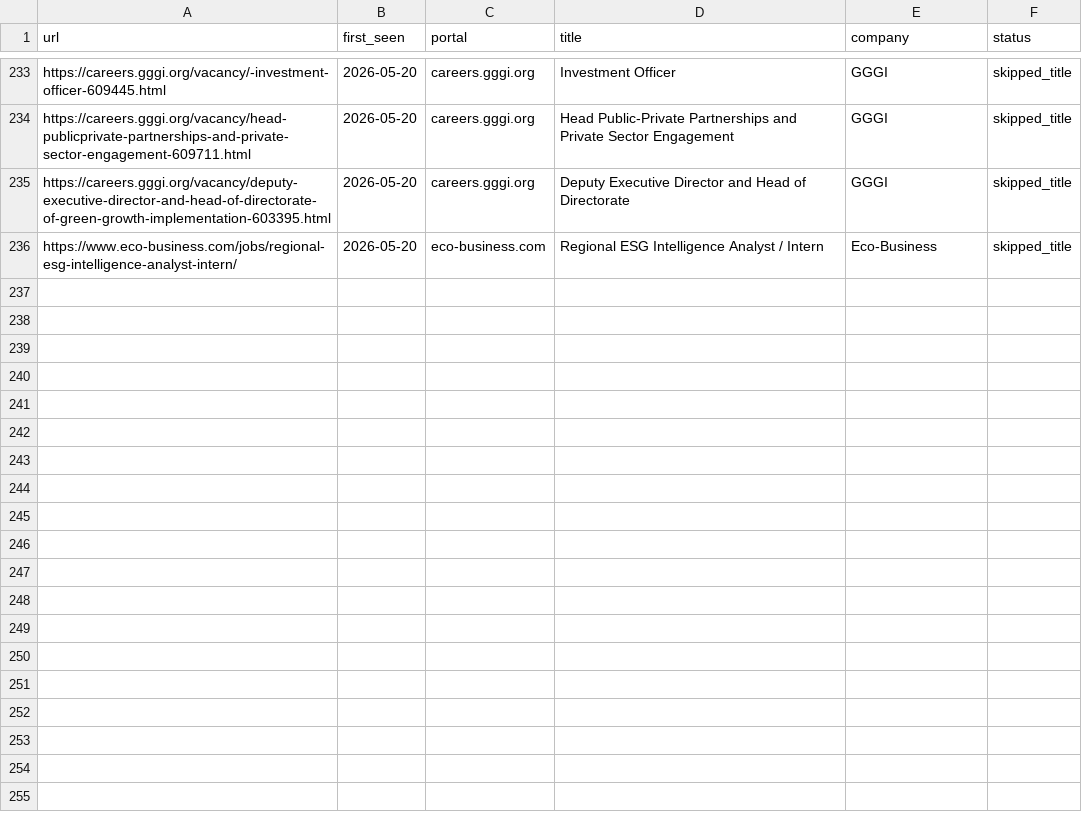
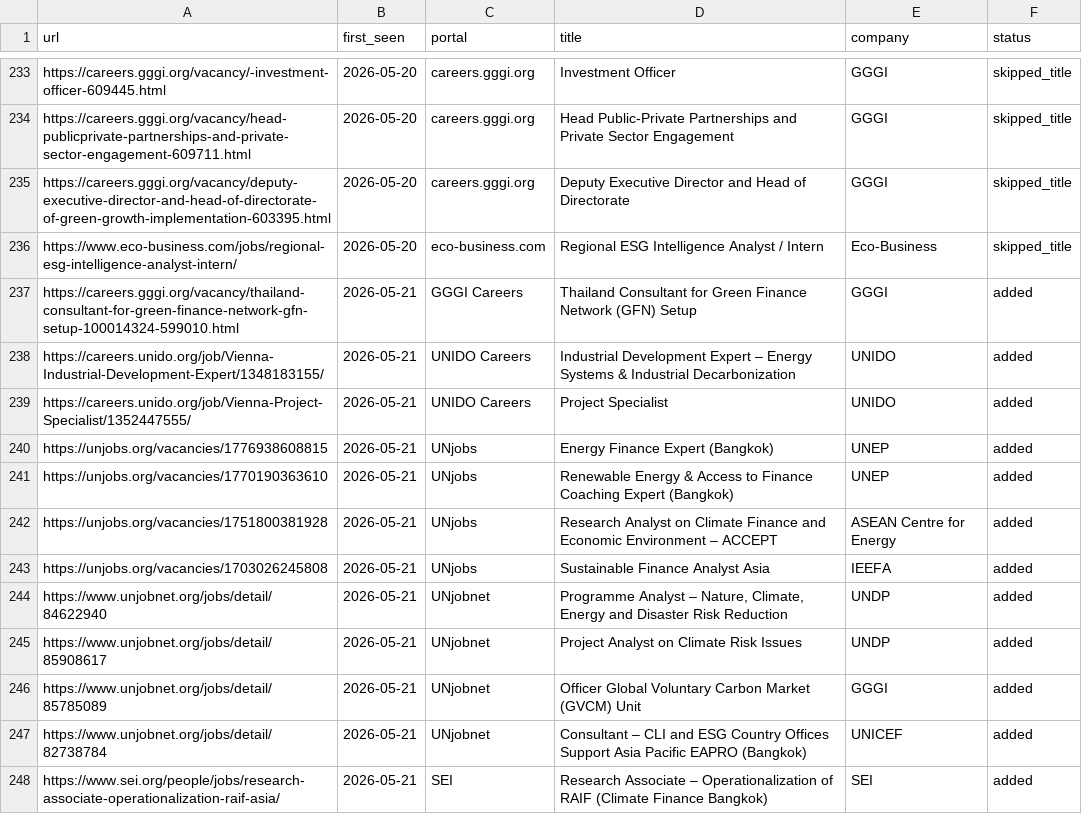
Before and after one commit to gtmazzola/career-ops, a TSV file: data/scan-history.tsv, drawn as a sheet; only a part is shown, gaps mark what is left out; the diff covers the shown part only.

```diff
--- a/data/scan-history.tsv
+++ b/data/scan-history.tsv
@@ -236 +236,13 @@ https://careers.gggi.org/vacancy/deputy-executive-director-and-head-of-directora
 https://www.eco-business.com/jobs/regional-esg-intelligence-analyst-intern/	2026-05-20	eco-business.com	Regional ESG Intelligence Analyst / Intern	Eco-Business	skipped_title
+https://careers.gggi.org/vacancy/thailand-consultant-for-green-finance-network-gfn-setup-100014324-599010.html	2026-05-21	GGGI Careers	Thailand Consultant for Green Finance Network (GFN) Setup	GGGI	added
+https://careers.unido.org/job/Vienna-Industrial-Development-Expert/1348183155/	2026-05-21	UNIDO Careers	Industrial Development Expert – Energy Systems & Industrial Decarbonization	UNIDO	added
+https://careers.unido.org/job/Vienna-Project-Specialist/1352447555/	2026-05-21	UNIDO Careers	Project Specialist	UNIDO	added
+https://unjobs.org/vacancies/1776938608815	2026-05-21	UNjobs	Energy Finance Expert (Bangkok)	UNEP	added
+https://unjobs.org/vacancies/1770190363610	2026-05-21	UNjobs	Renewable Energy & Access to Finance Coaching Expert (Bangkok)	UNEP	added
+https://unjobs.org/vacancies/1751800381928	2026-05-21	UNjobs	Research Analyst on Climate Finance and Economic Environment – ACCEPT	ASEAN Centre for Energy	added
+https://unjobs.org/vacancies/1703026245808	2026-05-21	UNjobs	Sustainable Finance Analyst Asia	IEEFA	added
+https://www.unjobnet.org/jobs/detail/84622940	2026-05-21	UNjobnet	Programme Analyst – Nature, Climate, Energy and Disaster Risk Reduction	UNDP	added
+https://www.unjobnet.org/jobs/detail/85908617	2026-05-21	UNjobnet	Project Analyst on Climate Risk Issues	UNDP	added
+https://www.unjobnet.org/jobs/detail/85785089	2026-05-21	UNjobnet	Officer Global Voluntary Carbon Market (GVCM) Unit	GGGI	added
+https://www.unjobnet.org/jobs/detail/82738784	2026-05-21	UNjobnet	Consultant – CLI and ESG Country Offices Support Asia Pacific EAPRO (Bangkok)	UNICEF	added
+https://www.sei.org/people/jobs/research-associate-operationalization-raif-asia/	2026-05-21	SEI	Research Associate – Operationalization of RAIF (Climate Finance Bangkok)	SEI	added
```
Also changed, not shown: 12 added rows elsewhere in this file, 1 other file.
